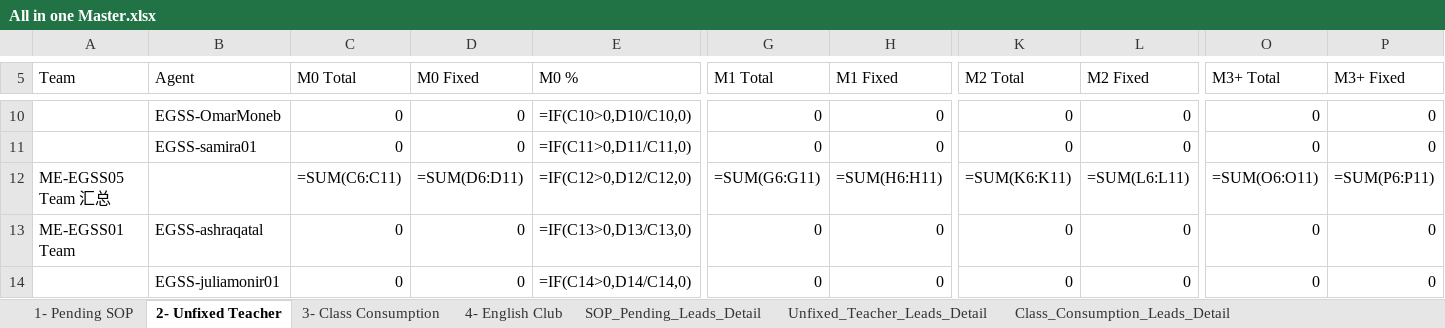
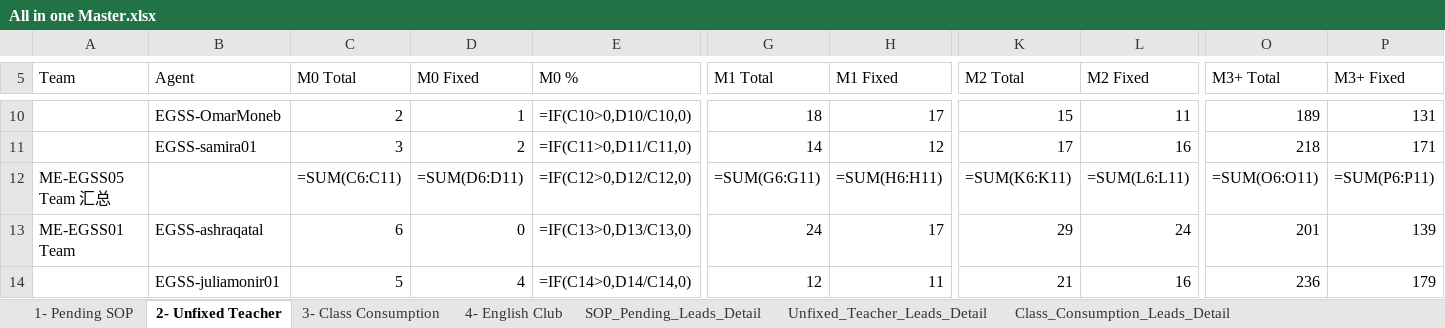
Before and after one commit to husseinelaasar/big-team-01-dashboard, an Excel workbook: attachments/All in one Master.xlsx, sheet 2- Unfixed Teacher, drawn as a sheet; only a part is shown, gaps mark what is left out; values as stored, in another font and other column widths than the file's, no cell formats; formulas without a stored value are shown as written; conditional formats not drawn; the diff covers the shown part only; the diff names each change by its address in the sheet, - before the commit and + after, or states it on an @@ line.

```diff
--- a/attachments/All in one Master.xlsx (sheet 2- Unfixed Teacher)
+++ b/attachments/All in one Master.xlsx (sheet 2- Unfixed Teacher)
-C10 (M0 Total): 0
+C10 (M0 Total): 2
-D10 (M0 Fixed): 0
+D10 (M0 Fixed): 1
-G10 (M1 Total): 0
+G10 (M1 Total): 18
-H10 (M1 Fixed): 0
+H10 (M1 Fixed): 17
-K10 (M2 Total): 0
+K10 (M2 Total): 15
-L10 (M2 Fixed): 0
+L10 (M2 Fixed): 11
-O10 (M3+ Total): 0
+O10 (M3+ Total): 189
-P10 (M3+ Fixed): 0
+P10 (M3+ Fixed): 131
-C11 (M0 Total): 0
+C11 (M0 Total): 3
-D11 (M0 Fixed): 0
+D11 (M0 Fixed): 2
-G11 (M1 Total): 0
+G11 (M1 Total): 14
-H11 (M1 Fixed): 0
+H11 (M1 Fixed): 12
-K11 (M2 Total): 0
+K11 (M2 Total): 17
-L11 (M2 Fixed): 0
+L11 (M2 Fixed): 16
-O11 (M3+ Total): 0
+O11 (M3+ Total): 218
-P11 (M3+ Fixed): 0
+P11 (M3+ Fixed): 171
-C13 (M0 Total): 0
+C13 (M0 Total): 6
-G13 (M1 Total): 0
+G13 (M1 Total): 24
-H13 (M1 Fixed): 0
+H13 (M1 Fixed): 17
-K13 (M2 Total): 0
+K13 (M2 Total): 29
-L13 (M2 Fixed): 0
+L13 (M2 Fixed): 24
-O13 (M3+ Total): 0
+O13 (M3+ Total): 201
-P13 (M3+ Fixed): 0
+P13 (M3+ Fixed): 139
-C14 (M0 Total): 0
+C14 (M0 Total): 5
-D14 (M0 Fixed): 0
+D14 (M0 Fixed): 4
-G14 (M1 Total): 0
+G14 (M1 Total): 12
-H14 (M1 Fixed): 0
+H14 (M1 Fixed): 11
-K14 (M2 Total): 0
+K14 (M2 Total): 21
-L14 (M2 Fixed): 0
+L14 (M2 Fixed): 16
-O14 (M3+ Total): 0
+O14 (M3+ Total): 236
-P14 (M3+ Fixed): 0
+P14 (M3+ Fixed): 179
```
Also changed, not shown: 134 edited cells elsewhere in this sheet, sheet Unfixed_Teacher_Leads_Detail, cell formats, 25 other files.
